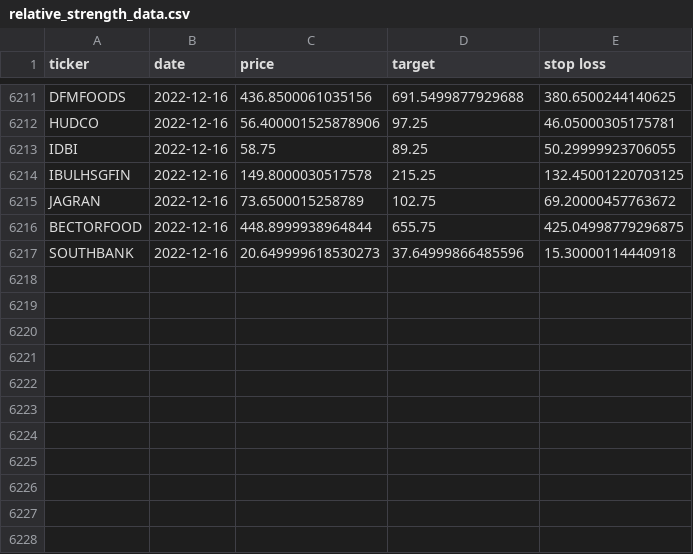
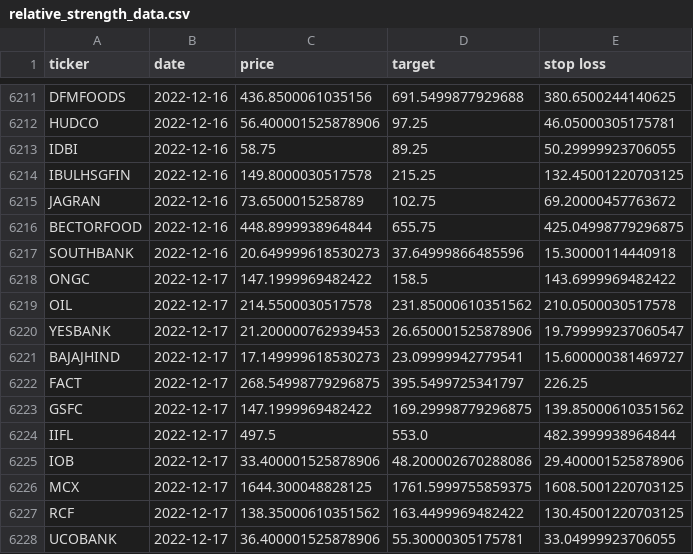
Before and after one commit to sswtlshth/ticker_data, a CSV file: output/relative_strength_data.csv, drawn as a sheet; only a part is shown, gaps mark what is left out; the diff names each change by its address in the sheet, - before the commit and + after, or states it on an @@ line.

Commit message:
automated script

```diff
--- a/output/relative_strength_data.csv
+++ b/output/relative_strength_data.csv
+row 6218: ONGC | 2022-12-17 | 147.1999969482422 | 158.5 | 143.6999969482422
+row 6219: OIL | 2022-12-17 | 214.5500030517578 | 231.85000610351562 | 210.0500030517578
+row 6220: YESBANK | 2022-12-17 | 21.200000762939453 | 26.650001525878906 | 19.799999237060547
+row 6221: BAJAJHIND | 2022-12-17 | 17.149999618530273 | 23.09999942779541 | 15.600000381469727
+row 6222: FACT | 2022-12-17 | 268.54998779296875 | 395.5499725341797 | 226.25
+row 6223: GSFC | 2022-12-17 | 147.1999969482422 | 169.29998779296875 | 139.85000610351562
+row 6224: IIFL | 2022-12-17 | 497.5 | 553.0 | 482.3999938964844
+row 6225: IOB | 2022-12-17 | 33.400001525878906 | 48.200002670288086 | 29.400001525878906
+row 6226: MCX | 2022-12-17 | 1644.300048828125 | 1761.5999755859375 | 1608.5001220703125
+row 6227: RCF | 2022-12-17 | 138.35000610351562 | 163.4499969482422 | 130.45001220703125
+row 6228: UCOBANK | 2022-12-17 | 36.400001525878906 | 55.30000305175781 | 33.04999923706055
```
